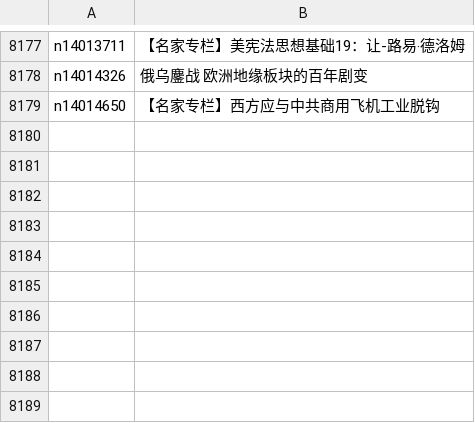
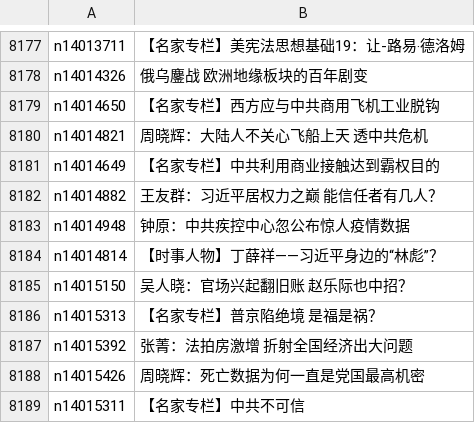
Before and after one commit to epic-marker/epoch-comment, a CSV file: indexes/nsc1025.csv, drawn as a sheet; only a part is shown, gaps mark what is left out; the diff names each change by its address in the sheet, - before the commit and + after, or states it on an @@ line.

```diff
--- a/indexes/nsc1025.csv
+++ b/indexes/nsc1025.csv
+row 8180: n14014821 | 周晓辉：大陆人不关心飞船上天 透中共危机
+row 8181: n14014649 | 【名家专栏】中共利用商业接触达到霸权目的
+row 8182: n14014882 | 王友群：习近平居权力之巅 能信任者有几人？
+row 8183: n14014948 | 钟原：中共疾控中心忽公布惊人疫情数据
+row 8184: n14014814 | 【时事人物】丁薛祥——习近平身边的“林彪”？
+row 8185: n14015150 | 吴人晓：官场兴起翻旧账 赵乐际也中招？
+row 8186: n14015313 | 【名家专栏】普京陷绝境 是福是祸？
+row 8187: n14015392 | 张菁：法拍房激增 折射全国经济出大问题
+row 8188: n14015426 | 周晓辉：死亡数据为何一直是党国最高机密
+row 8189: n14015311 | 【名家专栏】中共不可信
```
Also changed, not shown: indexes/nsc1028.csv, indexes/nsc993.csv, 24 other files.
